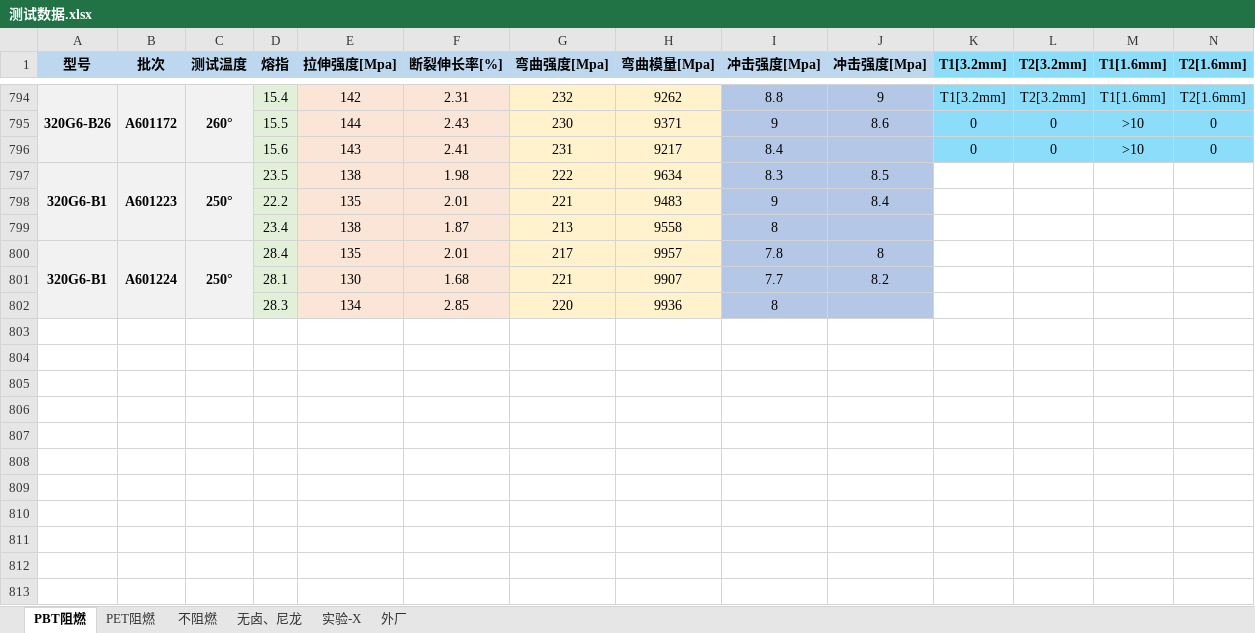
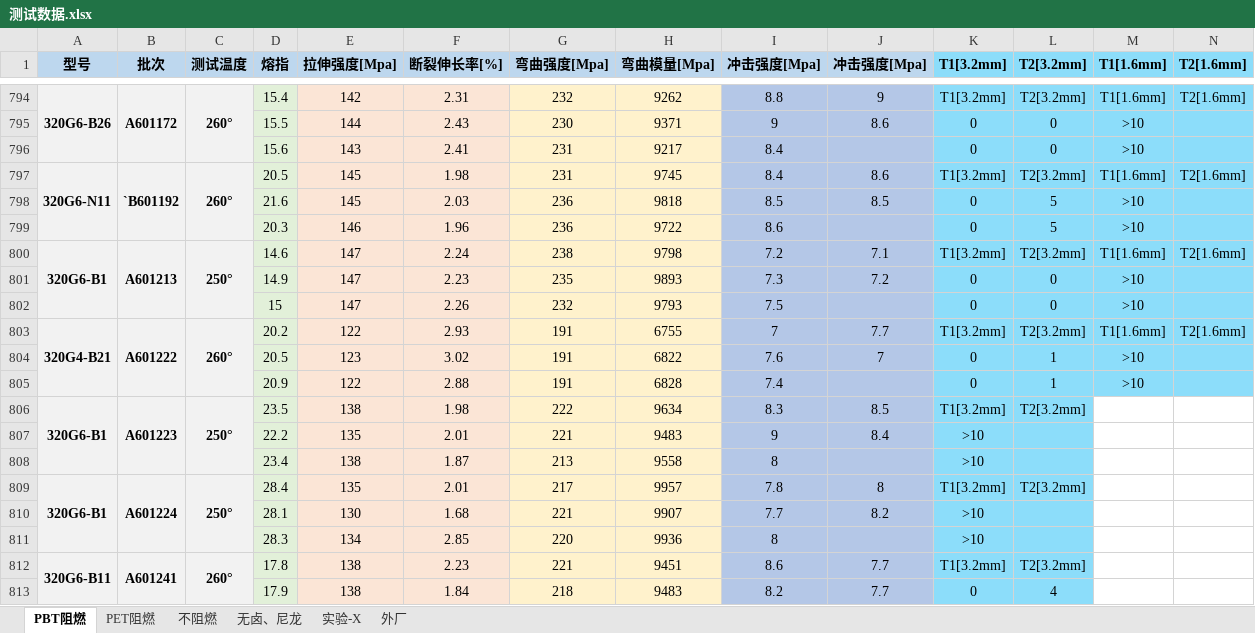
Before and after one commit to 13075061852/Gj_NewText, an Excel workbook: 测试数据.xlsx, sheet PBT阻燃, drawn as a sheet; only a part is shown, gaps mark what is left out; values as stored, in another font and other column widths than the file's, no borders; addresses are those after the commit; rows hold the shown columns only; the diff covers the shown part only; the diff names each change by its address in the sheet, - before the commit and + after, or states it on an @@ line.

```diff
--- a/测试数据.xlsx (sheet PBT阻燃)
+++ b/测试数据.xlsx (sheet PBT阻燃)
-N795:N796 (T2[1.6mm]): 0
+N795:N796 (T2[1.6mm]): (empty)
+row 797: 320G6-N11 | `B601192 | 260° | 20.5 | 145 | 1.98 | 231 | 9745 | 8.4 | 8.6 | T1[3.2mm] | T2[3.2mm] | T1[1.6mm] | T2[1.6mm]
+row 798:  |  |  | 21.6 | 145 | 2.03 | 236 | 9818 | 8.5 | 8.5 | 0 | 5 | >10
+row 799:  |  |  | 20.3 | 146 | 1.96 | 236 | 9722 | 8.6 |  | 0 | 5 | >10
+row 800: 320G6-B1 | A601213 | 250° | 14.6 | 147 | 2.24 | 238 | 9798 | 7.2 | 7.1 | T1[3.2mm] | T2[3.2mm] | T1[1.6mm] | T2[1.6mm]
+row 801:  |  |  | 14.9 | 147 | 2.23 | 235 | 9893 | 7.3 | 7.2 | 0 | 0 | >10
+row 802:  |  |  | 15 | 147 | 2.26 | 232 | 9793 | 7.5 |  | 0 | 0 | >10
+row 803: 320G4-B21 | A601222 | 260° | 20.2 | 122 | 2.93 | 191 | 6755 | 7 | 7.7 | T1[3.2mm] | T2[3.2mm] | T1[1.6mm] | T2[1.6mm]
+row 804:  |  |  | 20.5 | 123 | 3.02 | 191 | 6822 | 7.6 | 7 | 0 | 1 | >10
+row 805:  |  |  | 20.9 | 122 | 2.88 | 191 | 6828 | 7.4 |  | 0 | 1 | >10
-K806 (T1[3.2mm]): (empty)
+K806 (T1[3.2mm]): T1[3.2mm]
-K806:L811 fill: none
+K806:L811 fill: #8CDDFA
-L806 (T2[3.2mm]): (empty)
+L806 (T2[3.2mm]): T2[3.2mm]
-K807:K808 (T1[3.2mm]): (empty)
+K807:K808 (T1[3.2mm]): >10
-K809 (T1[3.2mm]): (empty)
+K809 (T1[3.2mm]): T1[3.2mm]
-L809 (T2[3.2mm]): (empty)
+L809 (T2[3.2mm]): T2[3.2mm]
-K810:K811 (T1[3.2mm]): (empty)
+K810:K811 (T1[3.2mm]): >10
+row 812: 320G6-B11 | A601241 | 260° | 17.8 | 138 | 2.23 | 221 | 9451 | 8.6 | 7.7 | T1[3.2mm] | T2[3.2mm]
+row 813:  |  |  | 17.9 | 138 | 1.84 | 218 | 9483 | 8.2 | 7.7 | 0 | 4
```
Also changed, not shown: 10 added rows and 16 edited cells elsewhere in this sheet, sheet 外厂, sheet 实验-X, sheet 无卤、尼龙.
